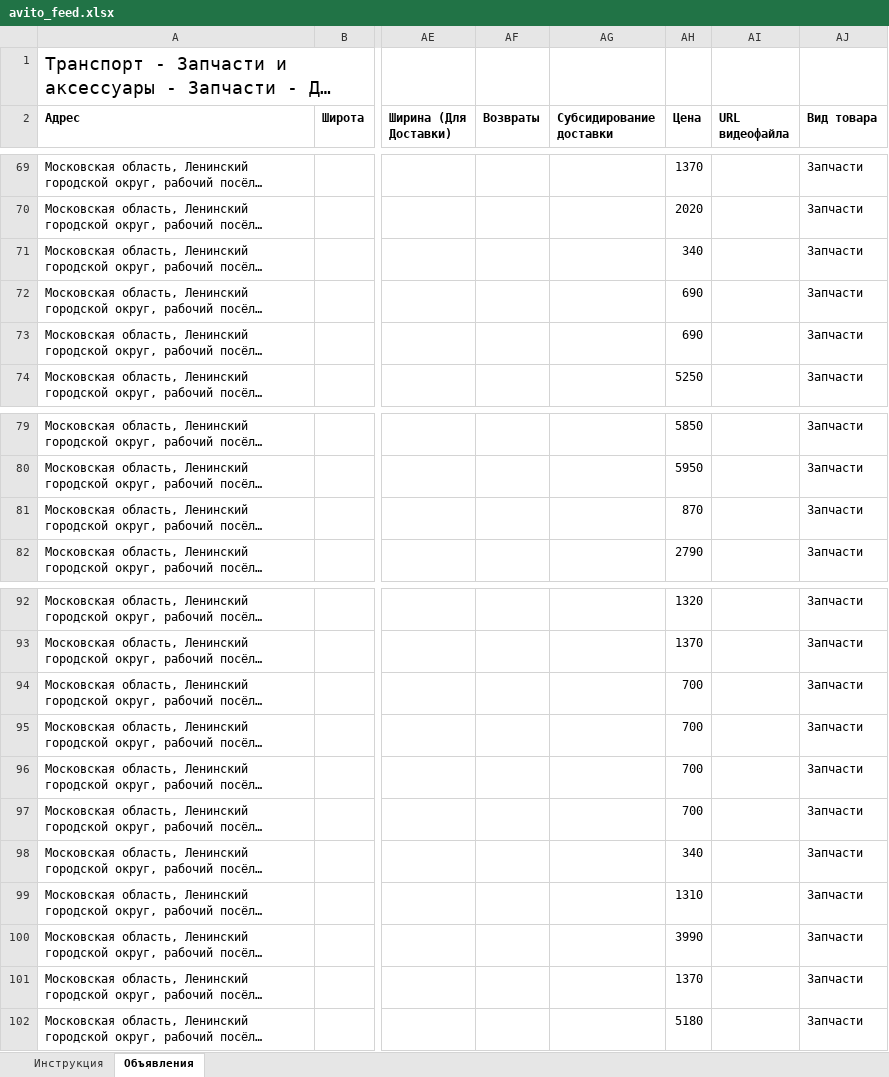
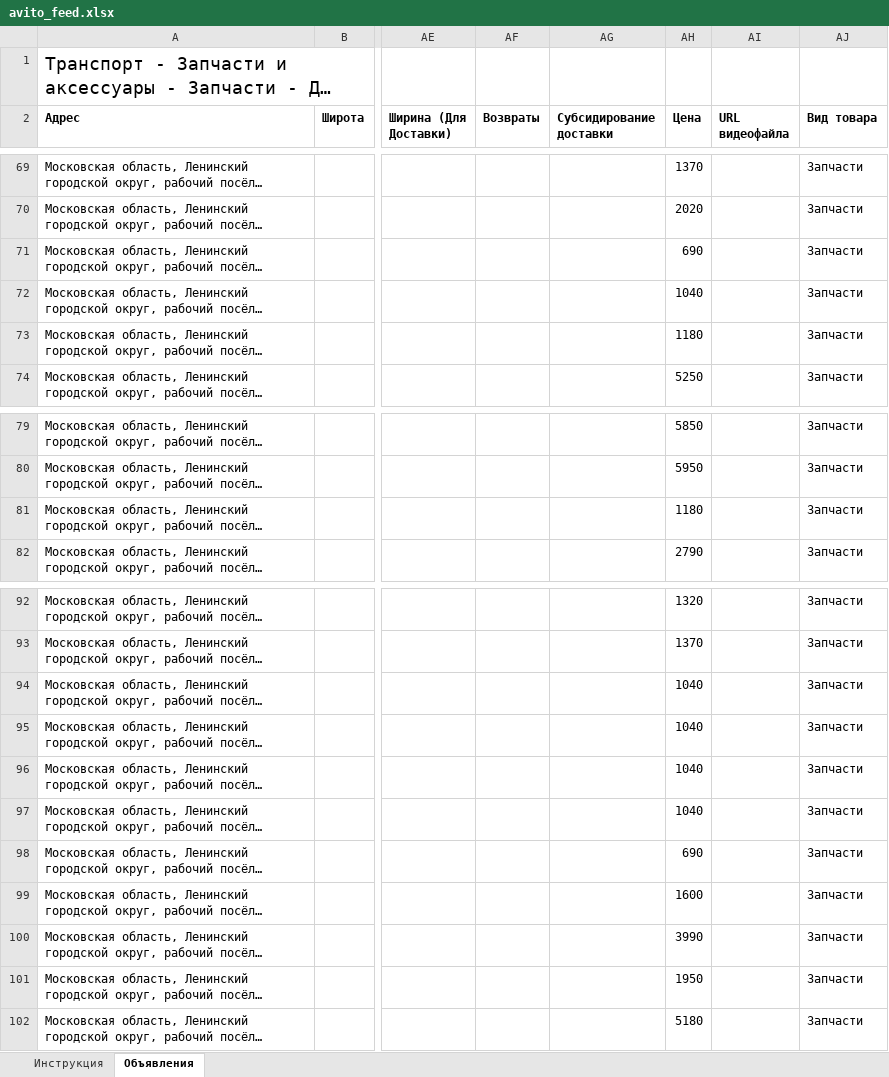
Before and after one commit to antongrigorenko844-prog/marketplace-agent, an Excel workbook: data/avito_feed.xlsx, sheet Объявления, drawn as a sheet; only a part is shown, gaps mark what is left out; long unchanged cells end in …; values as stored, in another font and other column widths than the file's, no borders; the diff names each change by its address in the sheet, - before the commit and + after, or states it on an @@ line.

```diff
--- a/data/avito_feed.xlsx (sheet Объявления)
+++ b/data/avito_feed.xlsx (sheet Объявления)
-AH71 (Цена): 340
+AH71 (Цена): 690
-AH72 (Цена): 690
+AH72 (Цена): 1040
-AH73 (Цена): 690
+AH73 (Цена): 1180
-AH81 (Цена): 870
+AH81 (Цена): 1180
-AH94:AH97 (Цена): 700
+AH94:AH97 (Цена): 1040
-AH98 (Цена): 340
+AH98 (Цена): 690
-AH99 (Цена): 1310
+AH99 (Цена): 1600
-AH101 (Цена): 1370
+AH101 (Цена): 1950
```
Also changed, not shown: data/audit_report.xlsx, data/avito_site_price_overrides.xlsx, 16 other files.
